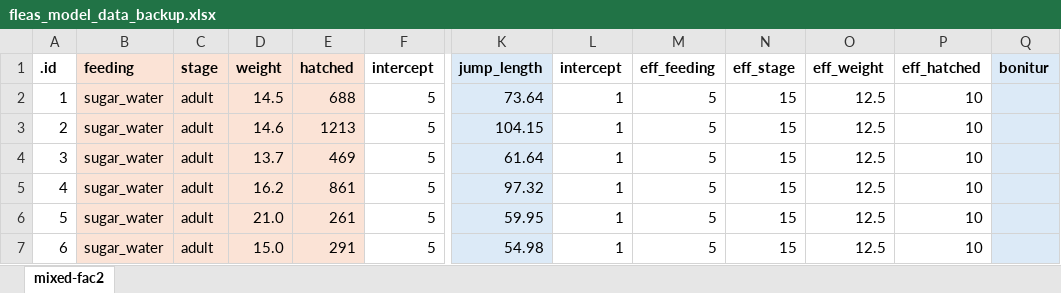
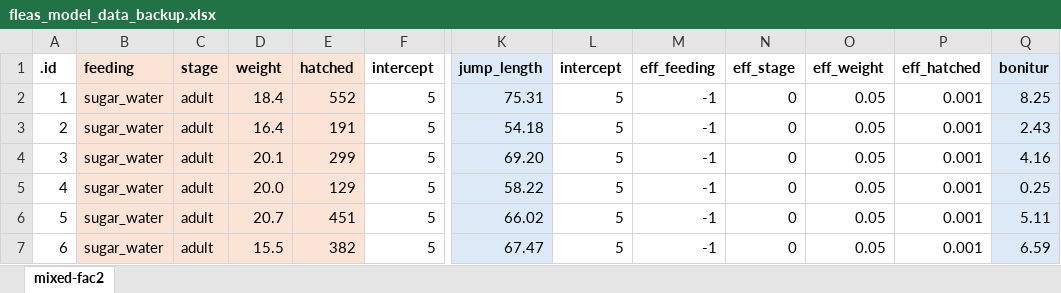
Before and after one commit to jkruppa/jkruppa.github.io, an Excel workbook: data/fleas_model_data_backup.xlsx, sheet mixed-fac2, drawn as a sheet; only a part is shown, gaps mark what is left out; values as stored, in another font and other column widths than the file's, no borders; the diff covers the shown part only; the diff names each change by its address in the sheet, - before the commit and + after, or states it on an @@ line.

```diff
--- a/data/fleas_model_data_backup.xlsx (sheet mixed-fac2)
+++ b/data/fleas_model_data_backup.xlsx (sheet mixed-fac2)
-D2: 14.5
+D2: 18.4
-E2: 688
+E2: 552
-K2: 73.64
+K2: 75.31
-L2:L7: 1
+L2:L7: 5
-M2:M7: 5
+M2:M7: -1
-N2:N7: 15
+N2:N7: 0
-O2:O7: 12.5
+O2:O7: 0.05
-P2:P7: 10
+P2:P7: 0.001
-Q2: (empty)
+Q2: 8.25
-D3: 14.6
+D3: 16.4
-E3: 1213
+E3: 191
-K3: 104.15
+K3: 54.18
-Q3: (empty)
+Q3: 2.43
-D4: 13.7
+D4: 20.1
-E4: 469
+E4: 299
-K4: 61.64
+K4: 69.20
-Q4: (empty)
+Q4: 4.16
-D5: 16.2
+D5: 20.0
-E5: 861
+E5: 129
-K5: 97.32
+K5: 58.22
-Q5: (empty)
+Q5: 0.25
-D6: 21.0
+D6: 20.7
-E6: 261
+E6: 451
-K6: 59.95
+K6: 66.02
-Q6: (empty)
+Q6: 5.11
-D7: 15.0
+D7: 15.5
-E7: 291
+E7: 382
-K7: 54.98
+K7: 67.47
-Q7: (empty)
+Q7: 6.59
```
Also changed, not shown: 378 edited cells elsewhere in this sheet, 1 other file.
